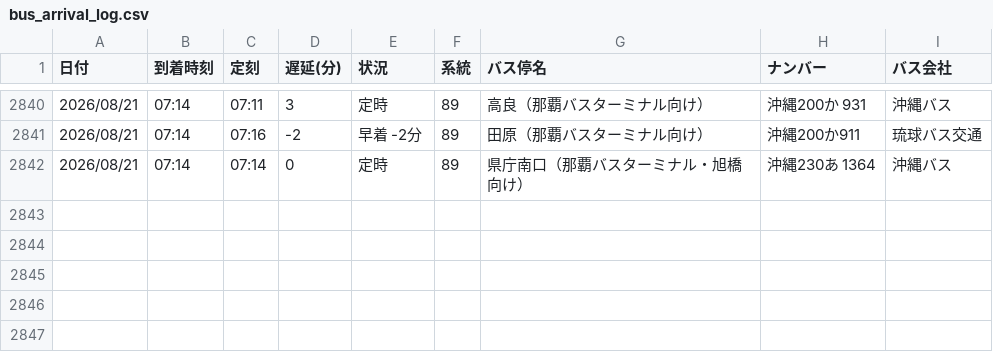
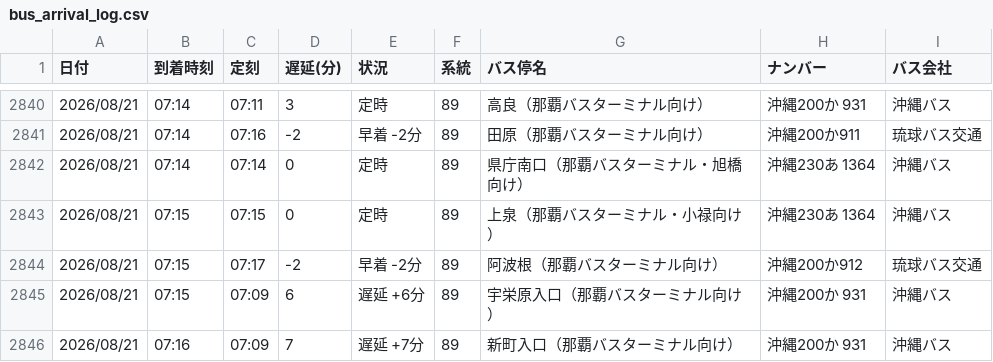
Before and after one commit to uy819/bus-tracker2, a CSV file: data/raw/89_up/bus_arrival_log.csv, drawn as a sheet; only a part is shown, gaps mark what is left out; the diff names each change by its address in the sheet, - before the commit and + after, or states it on an @@ line.

```diff
--- a/data/raw/89_up/bus_arrival_log.csv
+++ b/data/raw/89_up/bus_arrival_log.csv
+row 2843: 2026/08/21 | 07:15 | 07:15 | 0 | 定時 | 89 | 上泉（那覇バスターミナル・小禄向け） | 沖縄230あ 1364 | 沖縄バス
+row 2844: 2026/08/21 | 07:15 | 07:17 | -2 | 早着 -2分 | 89 | 阿波根（那覇バスターミナル向け） | 沖縄200か912 | 琉球バス交通
+row 2845: 2026/08/21 | 07:15 | 07:09 | 6 | 遅延 +6分 | 89 | 宇栄原入口（那覇バスターミナル向け） | 沖縄200か 931 | 沖縄バス
+row 2846: 2026/08/21 | 07:16 | 07:09 | 7 | 遅延 +7分 | 89 | 新町入口（那覇バスターミナル向け） | 沖縄200か 931 | 沖縄バス
```
Also changed, not shown: 1 other file.
